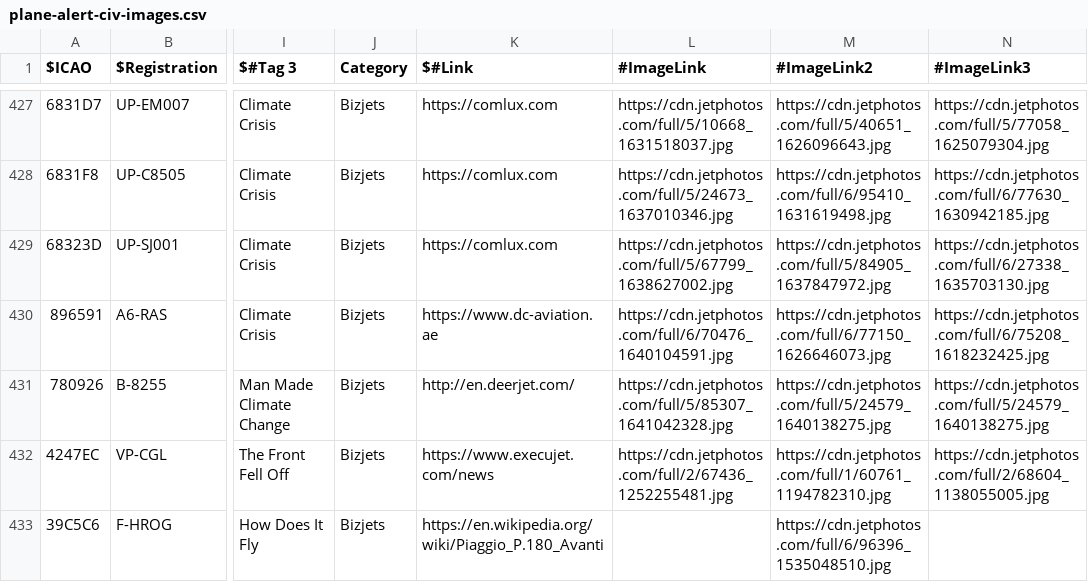
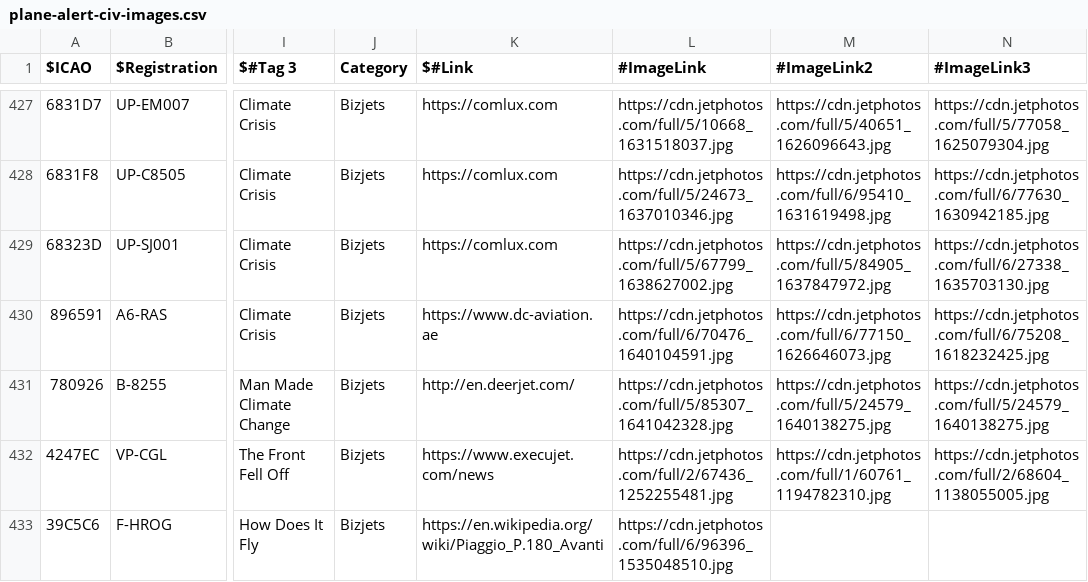
Before and after one commit to sdr-enthusiasts/plane-alert-db, a CSV file: plane-alert-civ-images.csv, drawn as a sheet; only a part is shown, gaps mark what is left out; the diff covers the shown part only; the diff names each change by its address in the sheet, - before the commit and + after, or states it on an @@ line.

```diff
--- a/plane-alert-civ-images.csv
+++ b/plane-alert-civ-images.csv
-L433 (#ImageLink): (empty)
+L433 (#ImageLink): https://cdn.jetphotos.com/full/6/96396_1535048510.jpg
-M433 (#ImageLink2): https://cdn.jetphotos.com/full/6/96396_1535048510.jpg
+M433 (#ImageLink2): (empty)
```
Also changed, not shown: 1 removed row and 20 edited cells elsewhere in this file, badgers-best.csv, plane-alert-civ.csv, 8 other files.
